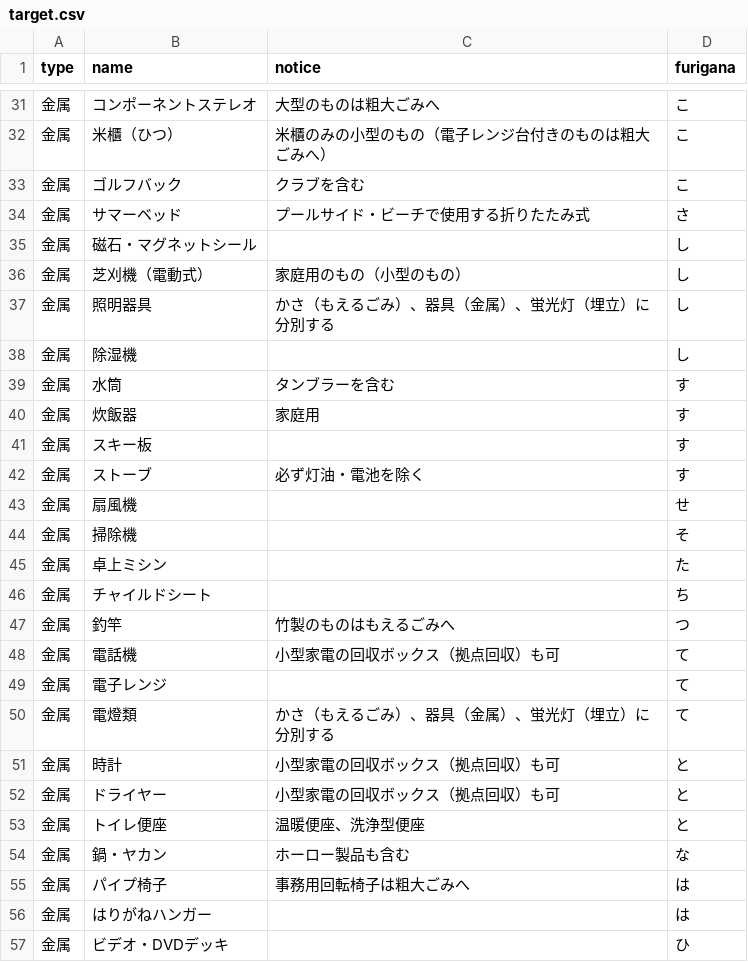
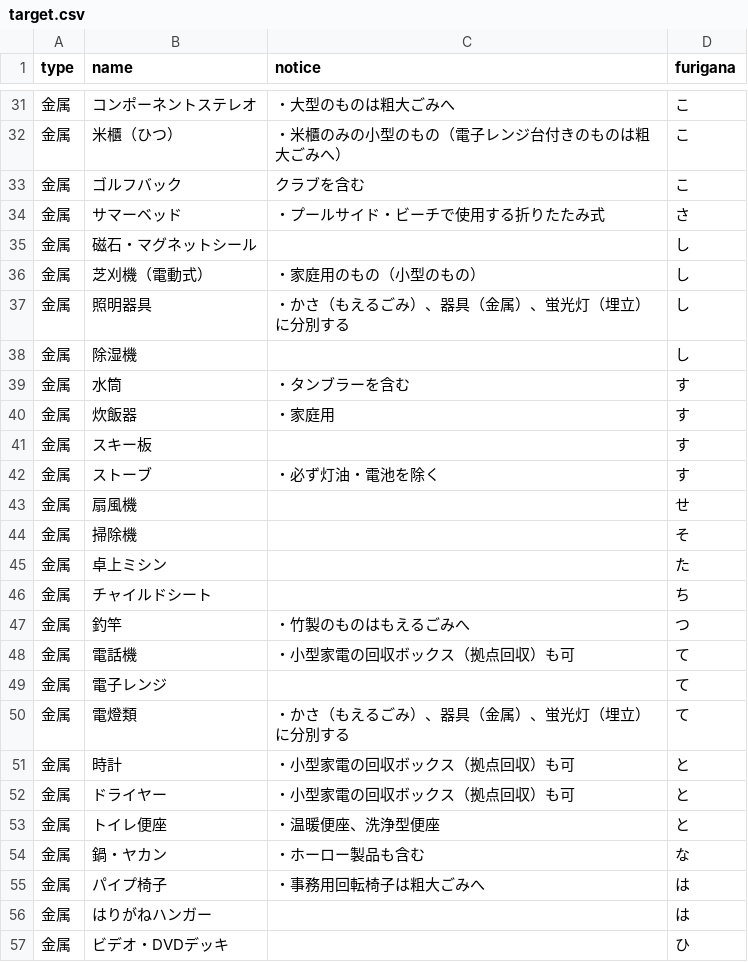
Before and after one commit to itoushi5374/5374, a CSV file: data/target.csv, drawn as a sheet; only a part is shown, gaps mark what is left out; the diff covers the shown part only.

```diff
--- a/data/target.csv
+++ b/data/target.csv
@@ -31,13 +31,13 @@ type,name,notice,furigana
-金属,コンポーネントステレオ,大型のものは粗大ごみへ,こ
-金属,米櫃（ひつ）,米櫃のみの小型のもの（電子レンジ台付きのものは粗大ごみへ）,こ
+金属,コンポーネントステレオ,・大型のものは粗大ごみへ,こ
+金属,米櫃（ひつ）,・米櫃のみの小型のもの（電子レンジ台付きのものは粗大ごみへ）,こ
 金属,ゴルフバック,クラブを含む,こ
-金属,サマーベッド,プールサイド・ビーチで使用する折りたたみ式,さ
+金属,サマーベッド,・プールサイド・ビーチで使用する折りたたみ式,さ
 金属,磁石・マグネットシール,,し
-金属,芝刈機（電動式）,家庭用のもの（小型のもの）,し
-金属,照明器具,かさ（もえるごみ）、器具（金属）、蛍光灯（埋立）に分別する,し
+金属,芝刈機（電動式）,・家庭用のもの（小型のもの）,し
+金属,照明器具,・かさ（もえるごみ）、器具（金属）、蛍光灯（埋立）に分別する,し
 金属,除湿機,,し
-金属,水筒,タンブラーを含む,す
-金属,炊飯器,家庭用,す
+金属,水筒,・タンブラーを含む,す
+金属,炊飯器,・家庭用,す
 金属,スキー板,,す
-金属,ストーブ,必ず灯油・電池を除く,す
+金属,ストーブ,・必ず灯油・電池を除く,す
 金属,扇風機,,せ
@@ -46,11 +46,11 @@ type,name,notice,furigana
 金属,チャイルドシート,,ち
-金属,釣竿,竹製のものはもえるごみへ,つ
-金属,電話機,小型家電の回収ボックス（拠点回収）も可,て
+金属,釣竿,・竹製のものはもえるごみへ,つ
+金属,電話機,・小型家電の回収ボックス（拠点回収）も可,て
 金属,電子レンジ,,て
-金属,電燈類,かさ（もえるごみ）、器具（金属）、蛍光灯（埋立）に分別する,て
-金属,時計,小型家電の回収ボックス（拠点回収）も可,と
-金属,ドライヤー,小型家電の回収ボックス（拠点回収）も可,と
-金属,トイレ便座,温暖便座、洗浄型便座,と
-金属,鍋・ヤカン,ホーロー製品も含む,な
-金属,パイプ椅子,事務用回転椅子は粗大ごみへ,は
+金属,電燈類,・かさ（もえるごみ）、器具（金属）、蛍光灯（埋立）に分別する,て
+金属,時計,・小型家電の回収ボックス（拠点回収）も可,と
+金属,ドライヤー,・小型家電の回収ボックス（拠点回収）も可,と
+金属,トイレ便座,・温暖便座、洗浄型便座,と
+金属,鍋・ヤカン,・ホーロー製品も含む,な
+金属,パイプ椅子,・事務用回転椅子は粗大ごみへ,は
 金属,はりがねハンガー,,は
```
Also changed, not shown: 55 edited cells elsewhere in this file.
